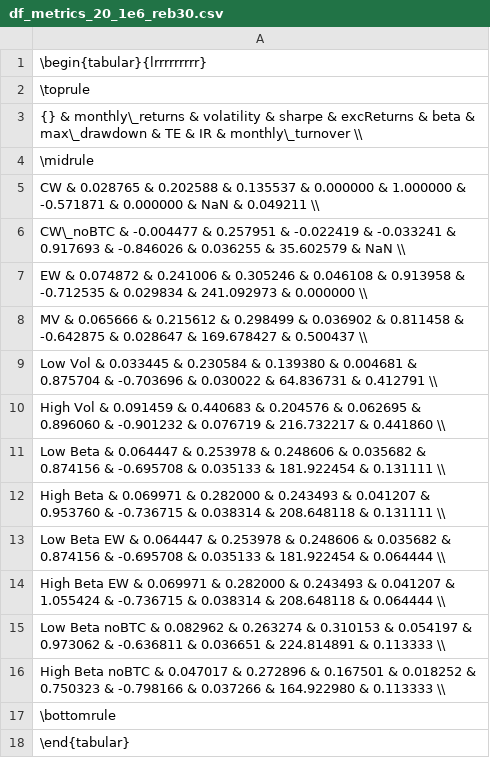
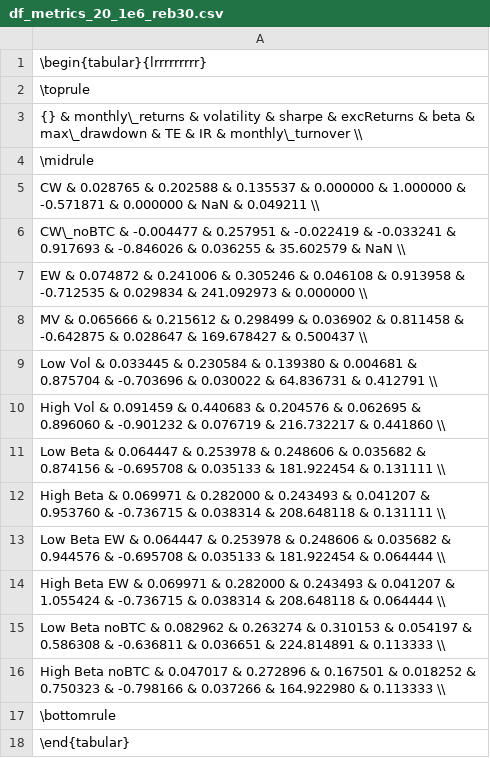
Before and after one commit to GuillaumePv/lowbeta_cryptocurrency, a CSV file: latex/df_metrics_20_1e6_reb30.csv, drawn as a sheet.

```diff
--- a/latex/df_metrics_20_1e6_reb30.csv
+++ b/latex/df_metrics_20_1e6_reb30.csv
@@ -12,5 +12,5 @@ Low Beta        &         0.064447 &    0.253978 &  0.248606 &    0.035682 &  0.
 High Beta       &         0.069971 &    0.282000 &  0.243493 &    0.041207 &  0.953760 &     -0.736715 &  0.038314 &  208.648118 &          0.131111 \\
-Low Beta EW     &         0.064447 &    0.253978 &  0.248606 &    0.035682 &  0.874156 &     -0.695708 &  0.035133 &  181.922454 &          0.064444 \\
+Low Beta EW     &         0.064447 &    0.253978 &  0.248606 &    0.035682 &  0.944576 &     -0.695708 &  0.035133 &  181.922454 &          0.064444 \\
 High Beta EW    &         0.069971 &    0.282000 &  0.243493 &    0.041207 &  1.055424 &     -0.736715 &  0.038314 &  208.648118 &          0.064444 \\
-Low Beta noBTC  &         0.082962 &    0.263274 &  0.310153 &    0.054197 &  0.973062 &     -0.636811 &  0.036651 &  224.814891 &          0.113333 \\
+Low Beta noBTC  &         0.082962 &    0.263274 &  0.310153 &    0.054197 &  0.586308 &     -0.636811 &  0.036651 &  224.814891 &          0.113333 \\
 High Beta noBTC &         0.047017 &    0.272896 &  0.167501 &    0.018252 &  0.750323 &     -0.798166 &  0.037266 &  164.922980 &          0.113333 \\
```
Also changed, not shown: data/processed/df_metrics_20_1e6.csv, data/processed/df_metrics_20_1e6_reb30.csv, 3 other files.
